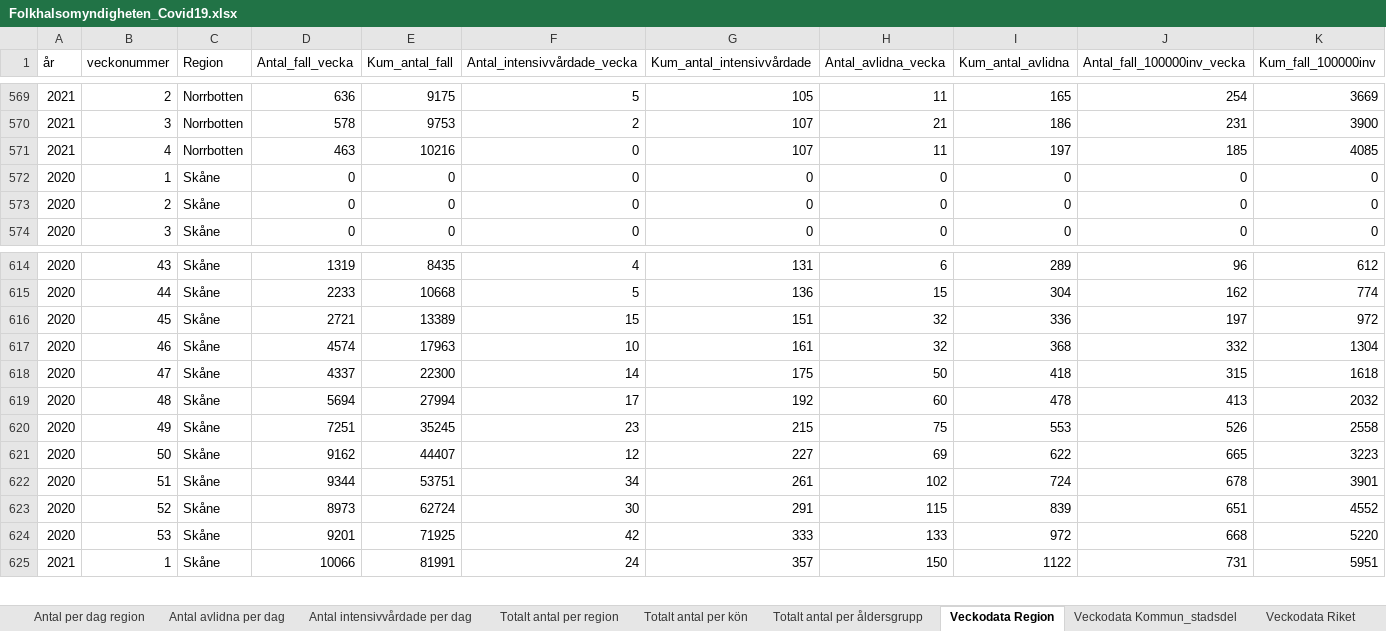
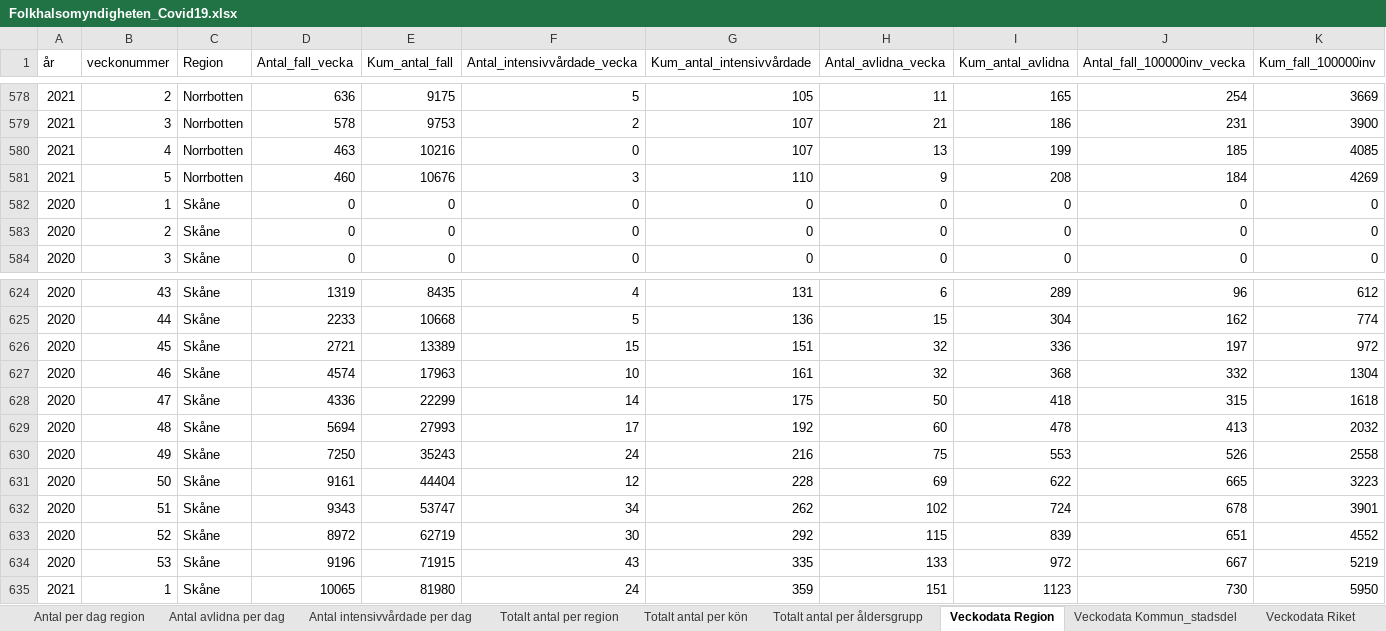
Before and after one commit to andersovelarsson/What-happens-with-covid19-in-the-future.-A-simulation, an Excel workbook: Folkhalsomyndigheten_Covid19.xlsx, sheet Veckodata Region, drawn as a sheet; only a part is shown, gaps mark what is left out; values as stored, in another font and other column widths than the file's, no borders; addresses are those after the commit; the diff covers the shown part only; the diff names each change by its address in the sheet, - before the commit and + after, or states it on an @@ line.

```diff
--- a/Folkhalsomyndigheten_Covid19.xlsx (sheet Veckodata Region)
+++ b/Folkhalsomyndigheten_Covid19.xlsx (sheet Veckodata Region)
-H580 (Antal_avlidna_vecka): 11
+H580 (Antal_avlidna_vecka): 13
-I580 (Kum_antal_avlidna): 197
+I580 (Kum_antal_avlidna): 199
+row 581: 2021 | 5 | Norrbotten | 460 | 10676 | 3 | 110 | 9 | 208 | 184 | 4269
-D628 (Antal_fall_vecka): 4337
+D628 (Antal_fall_vecka): 4336
-E628 (Kum_antal_fall): 22300
+E628 (Kum_antal_fall): 22299
-E629 (Kum_antal_fall): 27994
+E629 (Kum_antal_fall): 27993
-D630 (Antal_fall_vecka): 7251
+D630 (Antal_fall_vecka): 7250
-E630 (Kum_antal_fall): 35245
+E630 (Kum_antal_fall): 35243
-F630 (Antal_intensivvårdade_vecka): 23
+F630 (Antal_intensivvårdade_vecka): 24
-G630 (Kum_antal_intensivvårdade): 215
+G630 (Kum_antal_intensivvårdade): 216
-D631 (Antal_fall_vecka): 9162
+D631 (Antal_fall_vecka): 9161
-E631 (Kum_antal_fall): 44407
+E631 (Kum_antal_fall): 44404
-G631 (Kum_antal_intensivvårdade): 227
+G631 (Kum_antal_intensivvårdade): 228
-D632 (Antal_fall_vecka): 9344
+D632 (Antal_fall_vecka): 9343
-E632 (Kum_antal_fall): 53751
+E632 (Kum_antal_fall): 53747
-G632 (Kum_antal_intensivvårdade): 261
+G632 (Kum_antal_intensivvårdade): 262
-D633 (Antal_fall_vecka): 8973
+D633 (Antal_fall_vecka): 8972
-E633 (Kum_antal_fall): 62724
+E633 (Kum_antal_fall): 62719
-G633 (Kum_antal_intensivvårdade): 291
+G633 (Kum_antal_intensivvårdade): 292
-D634 (Antal_fall_vecka): 9201
+D634 (Antal_fall_vecka): 9196
-E634 (Kum_antal_fall): 71925
+E634 (Kum_antal_fall): 71915
-F634 (Antal_intensivvårdade_vecka): 42
+F634 (Antal_intensivvårdade_vecka): 43
-G634 (Kum_antal_intensivvårdade): 333
+G634 (Kum_antal_intensivvårdade): 335
-J634 (Antal_fall_100000inv_vecka): 668
+J634 (Antal_fall_100000inv_vecka): 667
-K634 (Kum_fall_100000inv): 5220
+K634 (Kum_fall_100000inv): 5219
-D635 (Antal_fall_vecka): 10066
+D635 (Antal_fall_vecka): 10065
-E635 (Kum_antal_fall): 81991
+E635 (Kum_antal_fall): 81980
-G635 (Kum_antal_intensivvårdade): 357
+G635 (Kum_antal_intensivvårdade): 359
-H635 (Antal_avlidna_vecka): 150
+H635 (Antal_avlidna_vecka): 151
-I635 (Kum_antal_avlidna): 1122
+I635 (Kum_antal_avlidna): 1123
-J635 (Antal_fall_100000inv_vecka): 731
+J635 (Antal_fall_100000inv_vecka): 730
-K635 (Kum_fall_100000inv): 5951
+K635 (Kum_fall_100000inv): 5950
```
Also changed, not shown: 20 added rows and 204 edited cells elsewhere in this sheet, sheet Veckodata Kommun_stadsdel, sheet Antal per dag region, sheet Totalt antal per region, sheet Veckodata Riket, sheet Antal avlidna per dag, sheet Antal intensivvårdade per dag, 2 more sheets, other sheet tabs, 3 other files.
